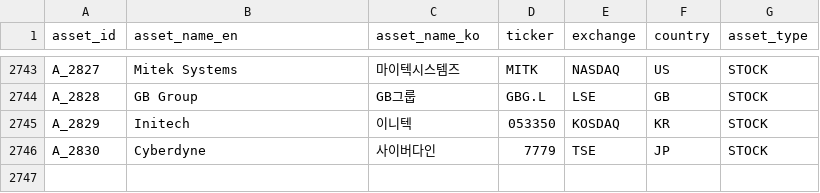
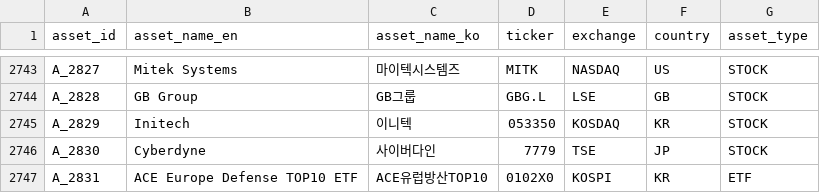
Before and after one commit to kang0302/moneytree-web, a CSV file: public/data/ssot/asset_ssot.csv, drawn as a sheet; only a part is shown, gaps mark what is left out.

```diff
--- a/public/data/ssot/asset_ssot.csv
+++ b/public/data/ssot/asset_ssot.csv
@@ -2746 +2746,2 @@ A_2829,Initech,이니텍,053350,KOSDAQ,KR,STOCK
 A_2830,Cyberdyne,사이버다인,7779,TSE,JP,STOCK
+A_2831,ACE Europe Defense TOP10 ETF,ACE유럽방산TOP10,0102X0,KOSPI,KR,ETF
```
Also changed, not shown: 2 other files.
